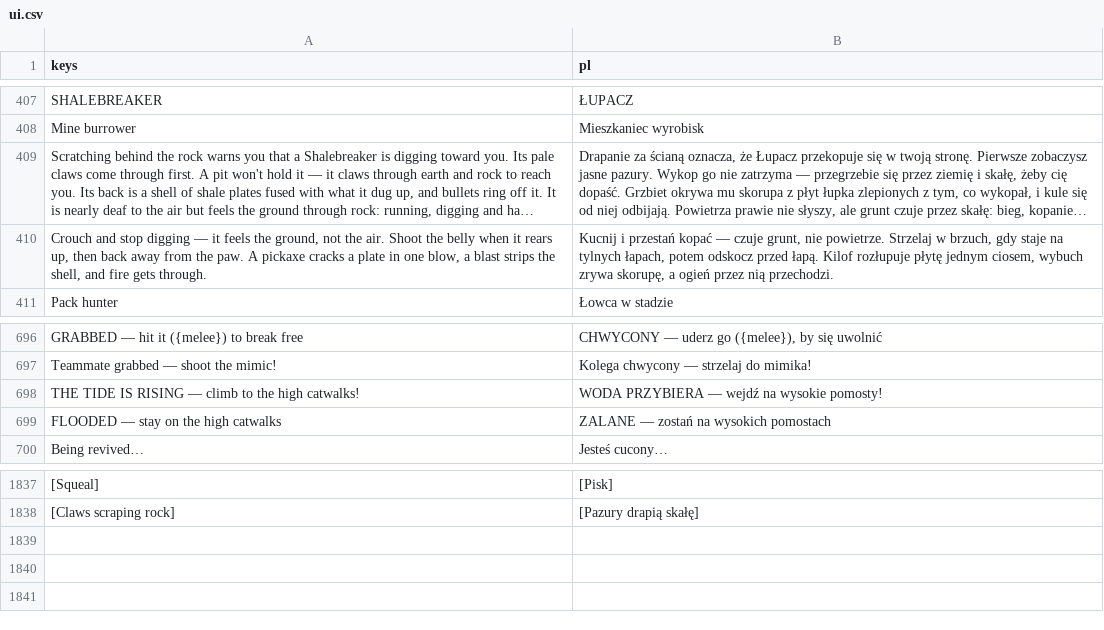
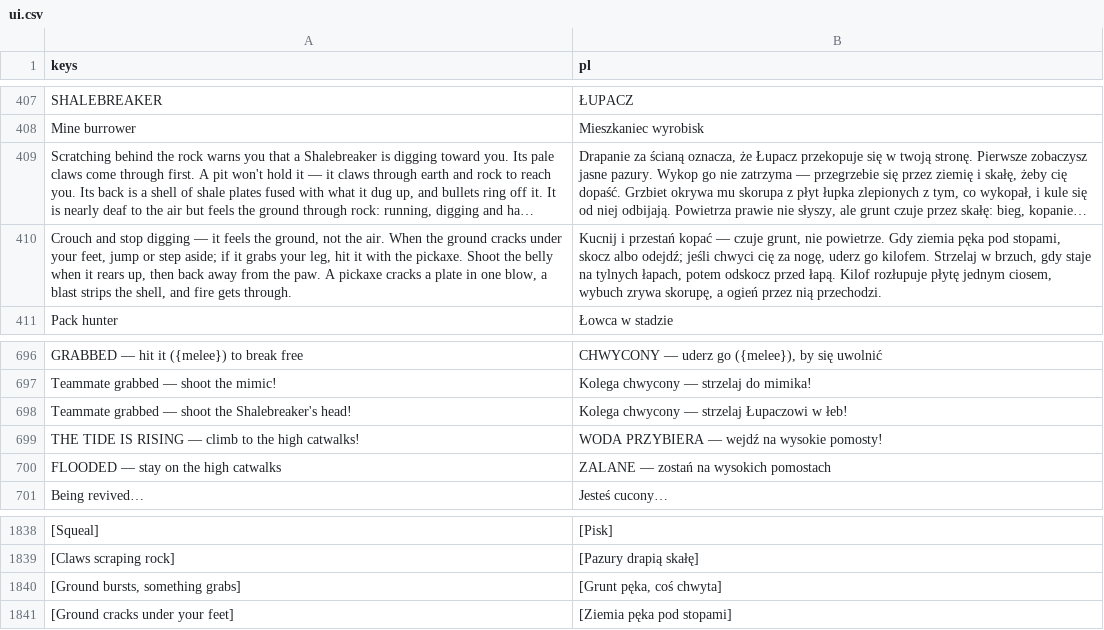
Before and after one commit to ssiwm/gameon, a CSV file: prototype/translations/ui.csv, drawn as a sheet; only a part is shown, gaps mark what is left out; long unchanged cells end in …; the diff names each change by its address in the sheet, - before the commit and + after, or states it on an @@ line.

```diff
--- a/prototype/translations/ui.csv
+++ b/prototype/translations/ui.csv
-A410 (keys): …the air. Shoot the…
+A410 (keys): …the air. When the ground cracks under your feet, jump or step aside; if it grabs your leg, hit it with the pickaxe. Shoot the…
-B410 (pl): …nie powietrze. Strzelaj w…
+B410 (pl): …nie powietrze. Gdy ziemia pęka pod stopami, skocz albo odejdź; jeśli chwyci cię za nogę, uderz go kilofem. Strzelaj w…
+row 698: Teammate grabbed — shoot the Shalebreaker's head! | Kolega chwycony — strzelaj Łupaczowi w łeb!
+row 1840: [Ground bursts, something grabs] | [Grunt pęka, coś chwyta]
+row 1841: [Ground cracks under your feet] | [Ziemia pęka pod stopami]
```
Also changed, not shown: 20 other files.
